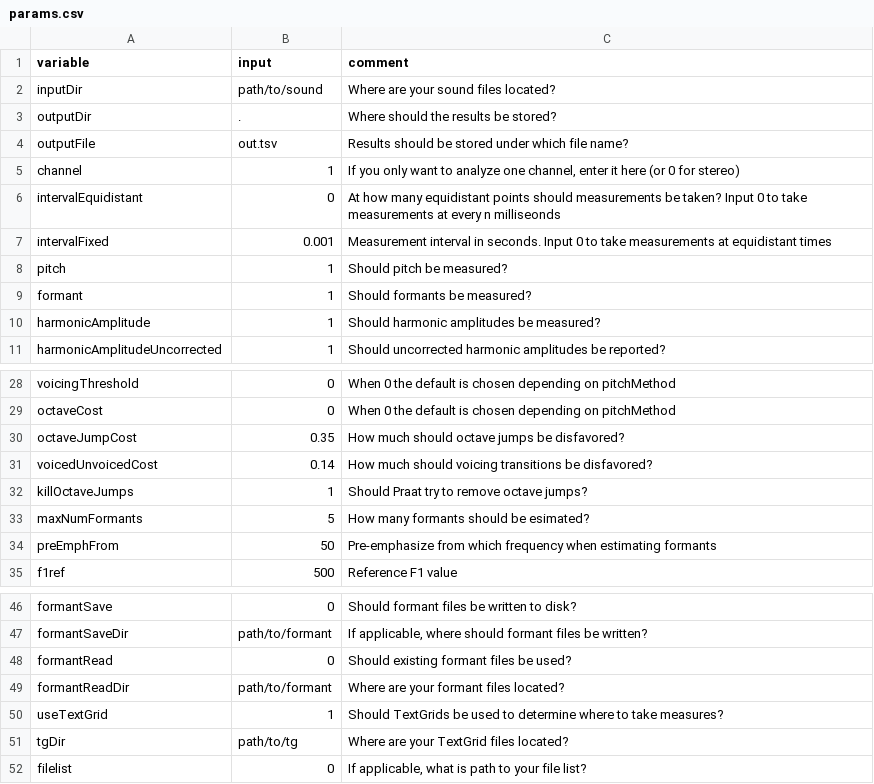
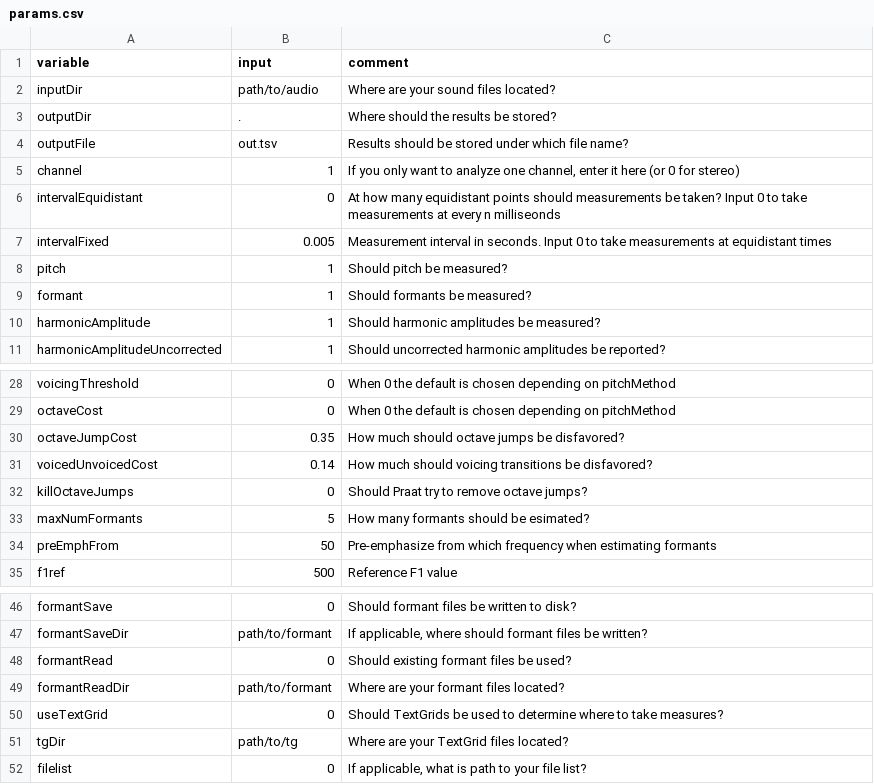
Before and after one commit to kirbyj/praatsauce, a CSV file: src/params.csv, drawn as a sheet; only a part is shown, gaps mark what is left out.

```diff
--- a/src/params.csv
+++ b/src/params.csv
@@ -1,3 +1,3 @@
 variable,input,comment
-inputDir,path/to/sound,"Where are your sound files located?"
+inputDir,path/to/audio,"Where are your sound files located?"
 outputDir,.,"Where should the results be stored?"
@@ -6,3 +6,3 @@ channel,1,"If you only want to analyze one channel, enter it here (or 0 for ster
 intervalEquidistant,0,"At how many equidistant points should measurements be taken? Input 0 to take measurements at every n milliseonds"
-intervalFixed,0.001,"Measurement interval in seconds. Input 0 to take measurements at equidistant times"
+intervalFixed,0.005,"Measurement interval in seconds. Input 0 to take measurements at equidistant times"
 pitch,1,"Should pitch be measured?"
@@ -31,3 +31,3 @@ octaveJumpCost,0.35,"How much should octave jumps be disfavored?"
 voicedUnvoicedCost,0.14,"How much should voicing transitions be disfavored?"
-killOctaveJumps,1,"Should Praat try to remove octave jumps?"
+killOctaveJumps,0,"Should Praat try to remove octave jumps?"
 maxNumFormants,5,"How many formants should be esimated?"
@@ -49,3 +49,3 @@ formantRead,0,"Should existing formant files be used?"
 formantReadDir,path/to/formant,"Where are your formant files located?"
-useTextGrid,1,"Should TextGrids be used to determine where to take measures?"
+useTextGrid,0,"Should TextGrids be used to determine where to take measures?"
 tgDir,path/to/tg,"Where are your TextGrid files located?"
```
Also changed, not shown: 4 other files.
